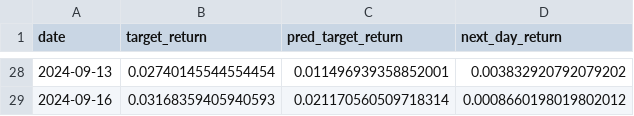
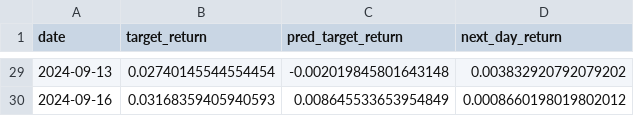
Before and after one commit to calcury/factor_momentum_tactical_model, a CSV file: result/task2/prediction_result_sp100/sp100_factor_test_predictions.csv, drawn as a sheet; only a part is shown, gaps mark what is left out; the diff covers the shown part only.

```diff
--- a/result/task2/prediction_result_sp100/sp100_factor_test_predictions.csv
+++ b/result/task2/prediction_result_sp100/sp100_factor_test_predictions.csv
@@ -28,2 +29,2 @@
-2024-09-13,0.02740145544554454,0.011496939358852001,0.003832920792079202
-2024-09-16,0.03168359405940593,0.021170560509718314,0.0008660198019802012
+2024-09-13,0.02740145544554454,-0.002019845801643148,0.003832920792079202
+2024-09-16,0.03168359405940593,0.008645533653954849,0.0008660198019802012
```
Also changed, not shown: 1 added row and 26 edited cells elsewhere in this file, result/task2/prediction_result_hsi/hsi_factor_test_predictions.csv, result/task2/prediction_result_hsi/hsi_factor_val_predictions.csv, 24 other files.
